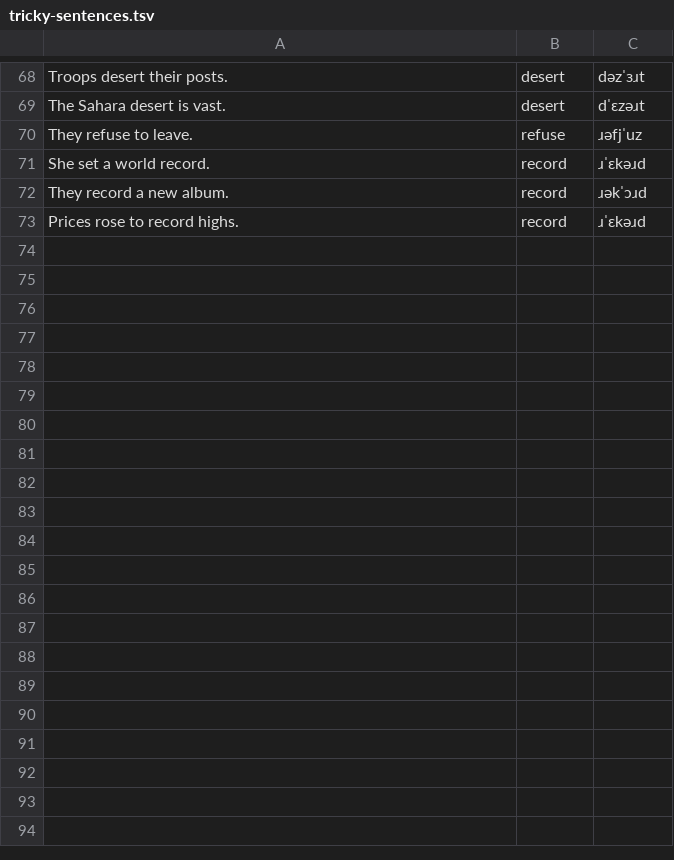
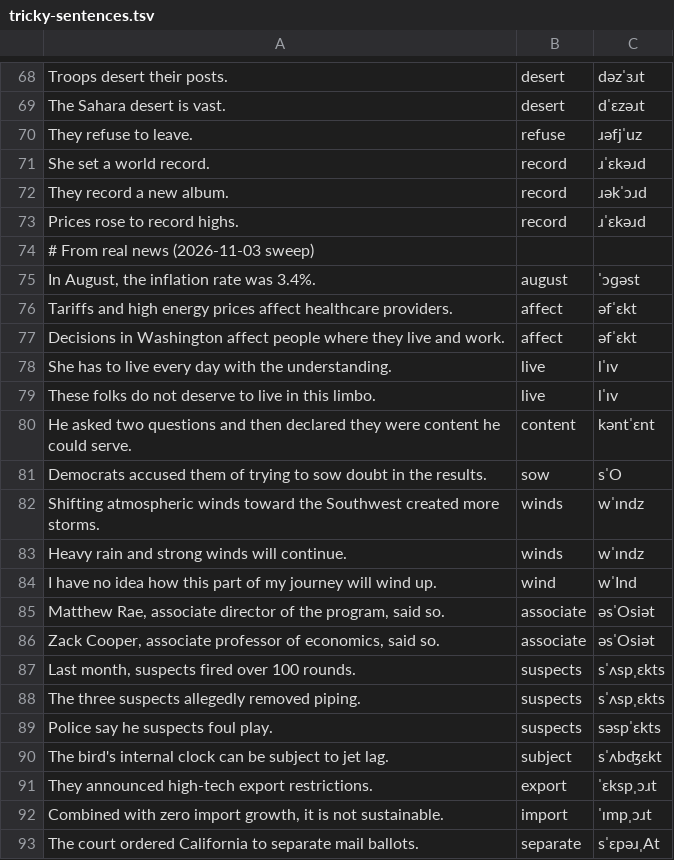
Before and after one commit to cypressreader/cypress-android, a TSV file: scripts/voice/tricky-sentences.tsv, drawn as a sheet; only a part is shown, gaps mark what is left out; the diff covers the shown part only; the diff names each change by its address in the sheet, - before the commit and + after, or states it on an @@ line.

```diff
--- a/scripts/voice/tricky-sentences.tsv
+++ b/scripts/voice/tricky-sentences.tsv
+row 74: # From real news (2026-11-03 sweep)
+row 75: In August, the inflation rate was 3.4%. | august | ˈɔɡəst
+row 76: Tariffs and high energy prices affect healthcare providers. | affect | əfˈɛkt
+row 77: Decisions in Washington affect people where they live and work. | affect | əfˈɛkt
+row 78: She has to live every day with the understanding. | live | lˈɪv
+row 79: These folks do not deserve to live in this limbo. | live | lˈɪv
+row 80: He asked two questions and then declared they were content he could serve. | content | kəntˈɛnt
+row 81: Democrats accused them of trying to sow doubt in the results. | sow | sˈO
+row 82: Shifting atmospheric winds toward the Southwest created more storms. | winds | wˈɪndz
+row 83: Heavy rain and strong winds will continue. | winds | wˈɪndz
+row 84: I have no idea how this part of my journey will wind up. | wind | wˈInd
+row 85: Matthew Rae, associate director of the program, said so. | associate | əsˈOsiət
+row 86: Zack Cooper, associate professor of economics, said so. | associate | əsˈOsiət
+row 87: Last month, suspects fired over 100 rounds. | suspects | sˈʌspˌɛkts
+row 88: The three suspects allegedly removed piping. | suspects | sˈʌspˌɛkts
+row 89: Police say he suspects foul play. | suspects | səspˈɛkts
+row 90: The bird's internal clock can be subject to jet lag. | subject | sˈʌbʤɛkt
+row 91: They announced high-tech export restrictions. | export | ˈɛkspˌɔɹt
+row 92: Combined with zero import growth, it is not sustainable. | import | ˈɪmpˌɔɹt
+row 93: The court ordered California to separate mail ballots. | separate | sˈɛpəɹˌAt
```
Also changed, not shown: 17 added rows, 1 removed row and 2 edited cells elsewhere in this file, 8 other files.
